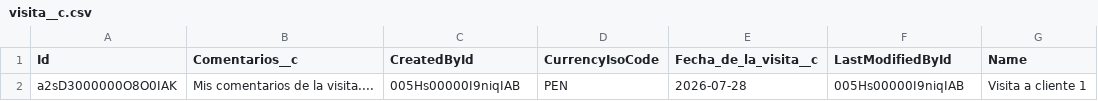
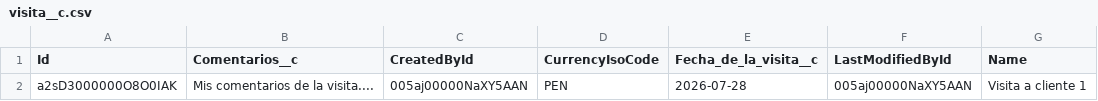
Before and after one commit to wbox-devops/nextGenDevops_Test, a CSV file: dataset/visita__c.csv, drawn as a sheet.

Commit message:
Update visita__c.csv
se ajusta ownerId

```diff
--- a/dataset/visita__c.csv
+++ b/dataset/visita__c.csv
@@ -1,2 +1,2 @@
 Id,Comentarios__c,CreatedById,CurrencyIsoCode,Fecha_de_la_visita__c,LastModifiedById,Name
-a2sD3000000O8O0IAK,Mis comentarios de la visita....,005Hs00000I9niqIAB,PEN,2026-07-28,005Hs00000I9niqIAB,Visita a cliente 1
+a2sD3000000O8O0IAK,Mis comentarios de la visita....,005aj00000NaXY5AAN,PEN,2026-07-28,005aj00000NaXY5AAN,Visita a cliente 1
```
